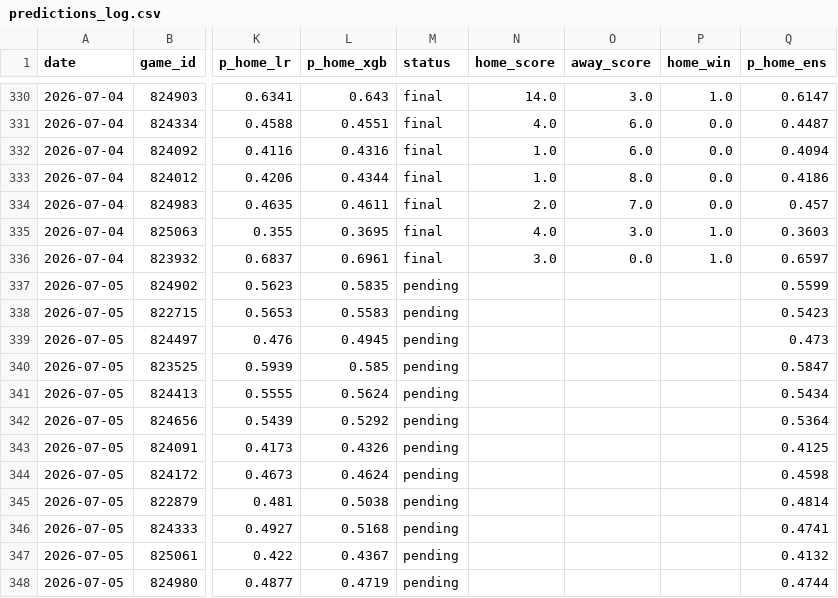
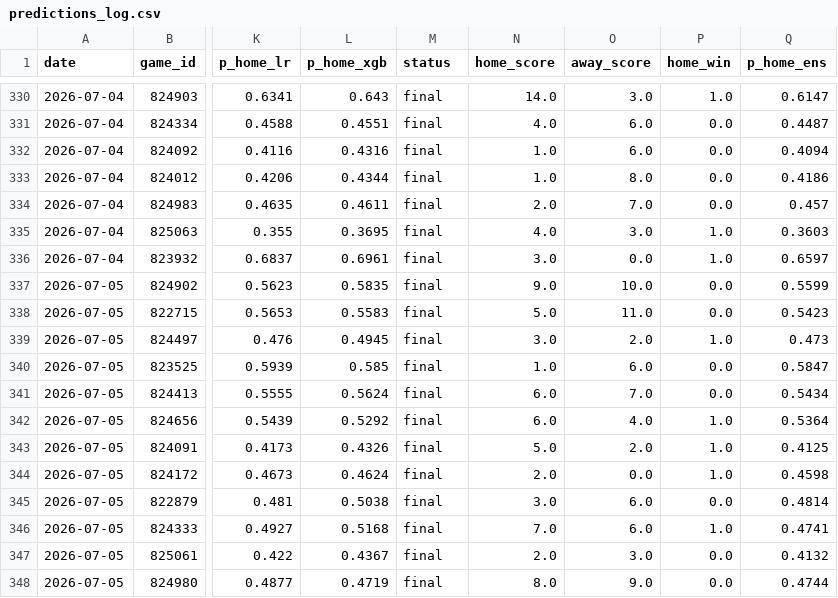
Before and after one commit to JarvisLee511/mlb-playoff-predictor-2026, a CSV file: data/predictions_log.csv, drawn as a sheet; only a part is shown, gaps mark what is left out; the diff covers the shown part only; the diff names each change by its address in the sheet, - before the commit and + after, or states it on an @@ line.

```diff
--- a/data/predictions_log.csv
+++ b/data/predictions_log.csv
-M337:M348 (status): pending
+M337:M348 (status): final
-N337 (home_score): (empty)
+N337 (home_score): 9.0
-O337 (away_score): (empty)
+O337 (away_score): 10.0
-P337:P338 (home_win): (empty)
+P337:P338 (home_win): 0.0
-N338 (home_score): (empty)
+N338 (home_score): 5.0
-O338 (away_score): (empty)
+O338 (away_score): 11.0
-N339 (home_score): (empty)
+N339 (home_score): 3.0
-O339 (away_score): (empty)
+O339 (away_score): 2.0
-P339 (home_win): (empty)
+P339 (home_win): 1.0
-N340 (home_score): (empty)
+N340 (home_score): 1.0
-O340 (away_score): (empty)
+O340 (away_score): 6.0
-P340:P341 (home_win): (empty)
+P340:P341 (home_win): 0.0
-N341:N342 (home_score): (empty)
+N341:N342 (home_score): 6.0
-O341 (away_score): (empty)
+O341 (away_score): 7.0
-O342 (away_score): (empty)
+O342 (away_score): 4.0
-P342:P344 (home_win): (empty)
+P342:P344 (home_win): 1.0
-N343 (home_score): (empty)
+N343 (home_score): 5.0
-O343 (away_score): (empty)
+O343 (away_score): 2.0
-N344 (home_score): (empty)
+N344 (home_score): 2.0
-O344 (away_score): (empty)
+O344 (away_score): 0.0
-N345 (home_score): (empty)
+N345 (home_score): 3.0
-O345:O346 (away_score): (empty)
+O345:O346 (away_score): 6.0
-P345 (home_win): (empty)
+P345 (home_win): 0.0
-N346 (home_score): (empty)
+N346 (home_score): 7.0
-P346 (home_win): (empty)
+P346 (home_win): 1.0
-N347 (home_score): (empty)
+N347 (home_score): 2.0
-O347 (away_score): (empty)
+O347 (away_score): 3.0
-P347:P348 (home_win): (empty)
+P347:P348 (home_win): 0.0
-N348 (home_score): (empty)
+N348 (home_score): 8.0
-O348 (away_score): (empty)
+O348 (away_score): 9.0
```
Also changed, not shown: 8 added rows and 12 edited cells elsewhere in this file, data/probables.csv, outputs/calibration.csv, 11 other files.
